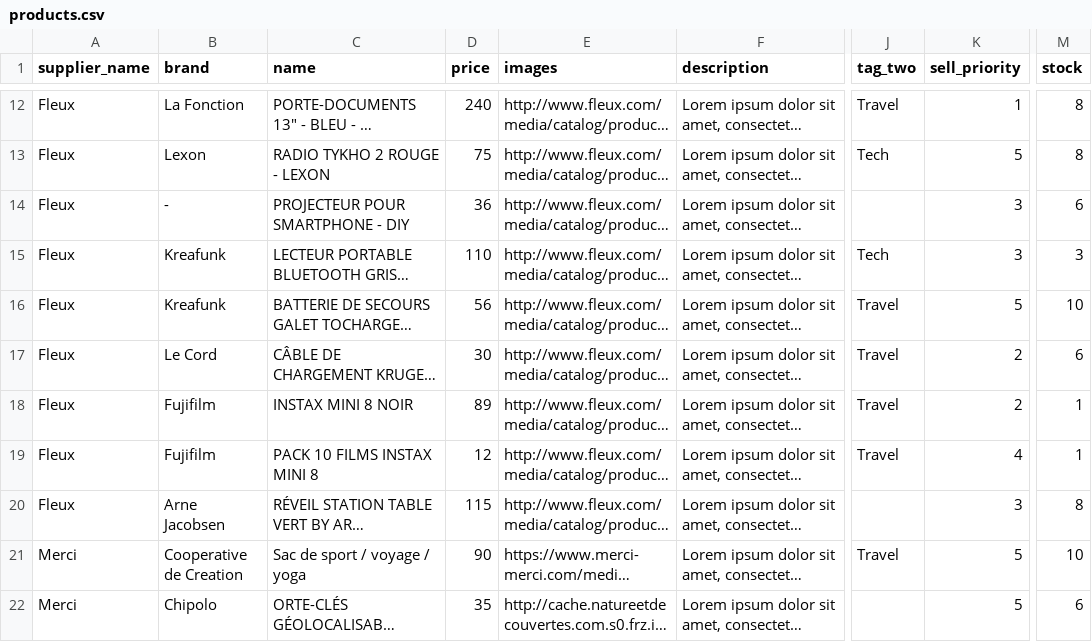
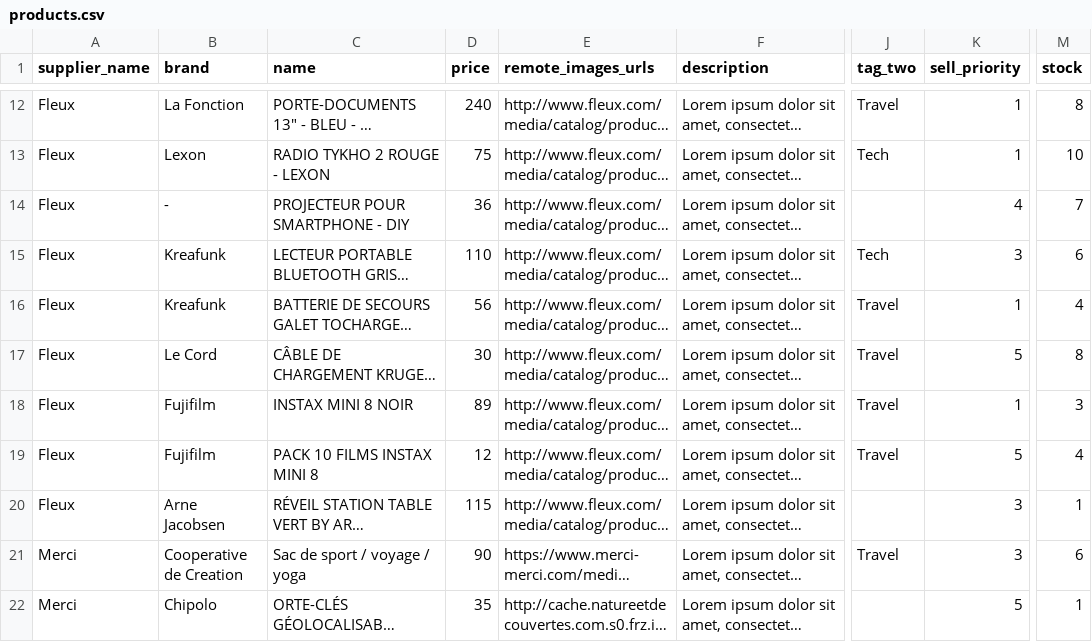
Before and after one commit to alxgllt/THE_GOOD_GIFT, a CSV file: lib/seeds/products.csv, drawn as a sheet; only a part is shown, gaps mark what is left out; long unchanged cells end in …; the diff covers the shown part only; the diff names each change by its address in the sheet, - before the commit and + after, or states it on an @@ line.

Commit message:
seed avec image ok

```diff
--- a/lib/seeds/products.csv
+++ b/lib/seeds/products.csv
-E1: images
+E1: remote_images_urls
-K13 (sell_priority): 5
+K13 (sell_priority): 1
-M13 (stock): 8
+M13 (stock): 10
-K14 (sell_priority): 3
+K14 (sell_priority): 4
-M14 (stock): 6
+M14 (stock): 7
-M15 (stock): 3
+M15 (stock): 6
-K16 (sell_priority): 5
+K16 (sell_priority): 1
-M16 (stock): 10
+M16 (stock): 4
-K17 (sell_priority): 2
+K17 (sell_priority): 5
-M17 (stock): 6
+M17 (stock): 8
-K18 (sell_priority): 2
+K18 (sell_priority): 1
-M18 (stock): 1
+M18 (stock): 3
-K19 (sell_priority): 4
+K19 (sell_priority): 5
-M19 (stock): 1
+M19 (stock): 4
-M20 (stock): 8
+M20 (stock): 1
-K21 (sell_priority): 5
+K21 (sell_priority): 3
-M21 (stock): 10
+M21 (stock): 6
-M22 (stock): 6
+M22 (stock): 1
```
Also changed, not shown: 1 added row, 1 removed row and 110 edited cells elsewhere in this file, 10 other files.
